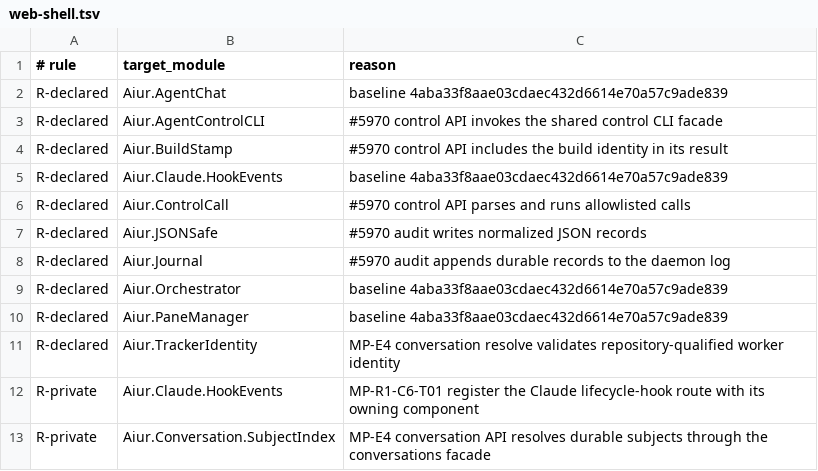
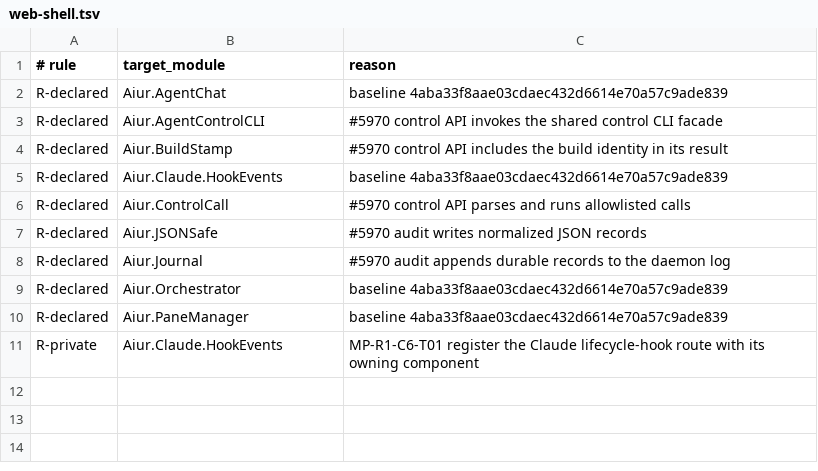
Before and after one commit to aiur-team/aiur, a TSV file: scripts/components/allowlist/web-shell.tsv, drawn as a sheet.

Commit message:
Resolve conversations from live runs

```diff
--- a/scripts/components/allowlist/web-shell.tsv
+++ b/scripts/components/allowlist/web-shell.tsv
@@ -10,4 +10,2 @@ R-declared	Aiur.Orchestrator	baseline 4aba33f8aae03cdaec432d6614e70a57c9ade839
 R-declared	Aiur.PaneManager	baseline 4aba33f8aae03cdaec432d6614e70a57c9ade839
-R-declared	Aiur.TrackerIdentity	MP-E4 conversation resolve validates repository-qualified worker identity
 R-private	Aiur.Claude.HookEvents	MP-R1-C6-T01 register the Claude lifecycle-hook route with its owning component
-R-private	Aiur.Conversation.SubjectIndex	MP-E4 conversation API resolves durable subjects through the conversations facade
```
Also changed, not shown: 10 other files.
